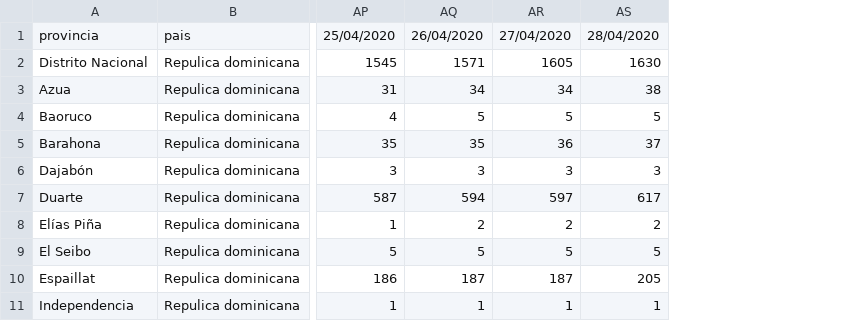
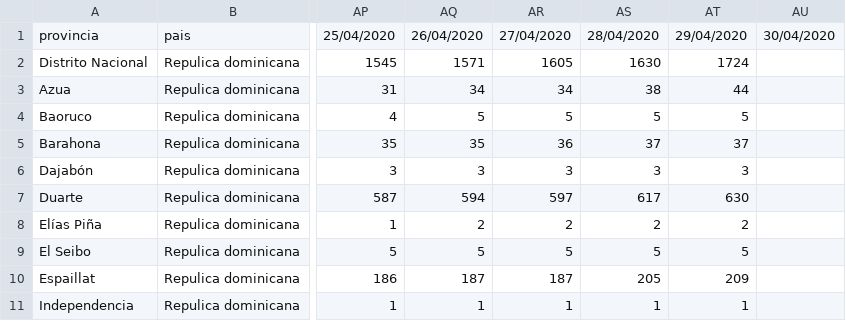
Before and after one commit to OliverArthur/covid-19-rd-data, a CSV file: provinces.csv, drawn as a sheet; only a part is shown, gaps mark what is left out; the diff names each change by its address in the sheet, - before the commit and + after, or states it on an @@ line.

Commit message:
update data

```diff
--- a/provinces.csv
+++ b/provinces.csv
+column AT, rows 1-11: 29/04/2020 | 1724 | 44 | 5 | 37 | 3 | 630 | 2 | 5 | 209 | 1
+column AU, row 1: 30/04/2020
```
Also changed, not shown: case-per-provinces.csv, confirmed.csv, 2 other files.
